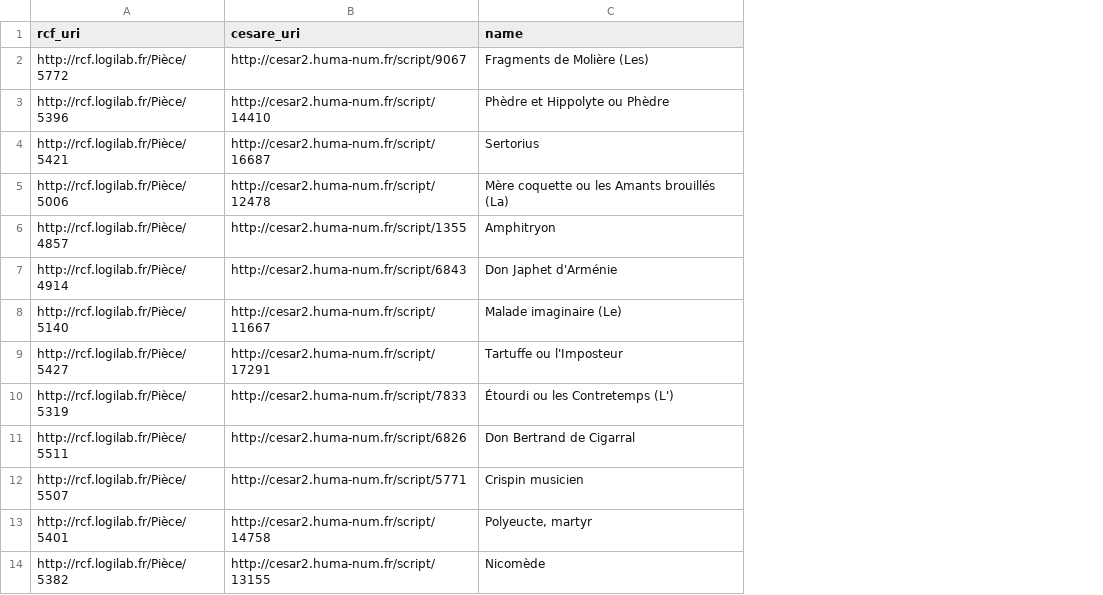
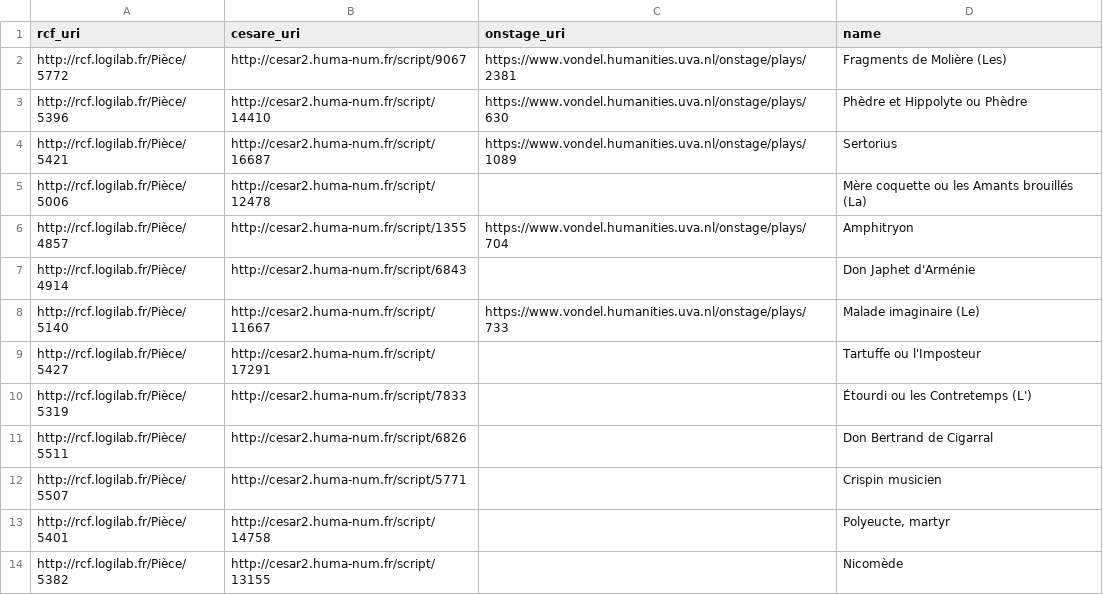
Before and after one commit to Murloc6/RCF_hackathon, a CSV file: works_alignments/rcf_cesare_alignments.csv, drawn as a sheet; only a part is shown; the diff names each change by its address in the sheet, - before the commit and + after, or states it on an @@ line.

Commit message:
update onstage mappings

```diff
--- a/works_alignments/rcf_cesare_alignments.csv
+++ b/works_alignments/rcf_cesare_alignments.csv
+column C (onstage_uri), rows 2-8: https://www.vondel.humanities.uva.nl/onstage/plays/2381 | https://www.vondel.humanities.uva.nl/onstage/plays/630 | https://www.vondel.humanities.uva.nl/onstage/plays/1089 |  | https://www.vondel.humanities.uva.nl/onstage/plays/704 |  | https://www.vondel.humanities.uva.nl/onstage/plays/733
```
